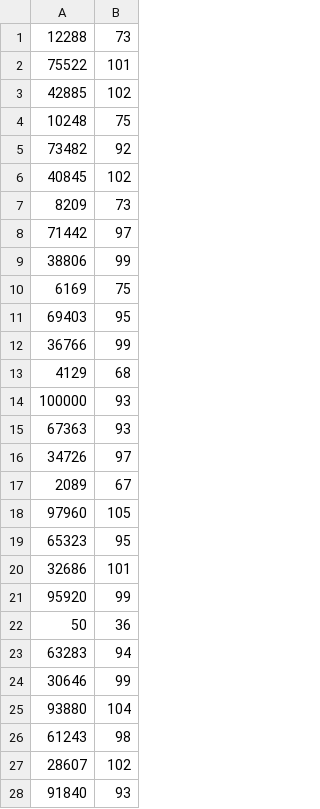
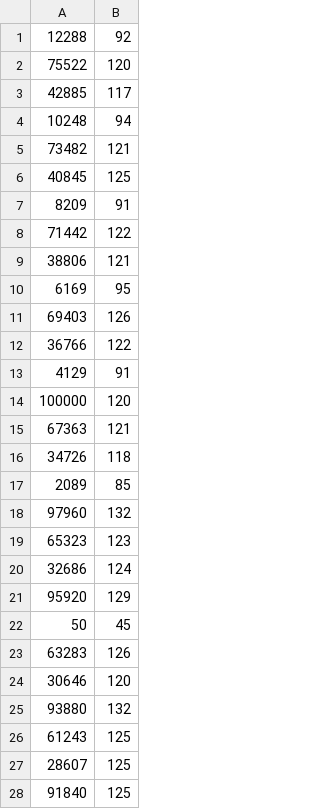
Before and after one commit to yisuscc/PI2_jescarcar5, a CSV file: ficheros/TiemposPotenciaIterativa(log).csv, drawn as a sheet; only a part is shown; the diff covers the shown part only.

```diff
--- a/ficheros/TiemposPotenciaIterativa(log).csv
+++ b/ficheros/TiemposPotenciaIterativa(log).csv
@@ -1,28 +1,28 @@
-12288,73
-75522,101
-42885,102
-10248,75
-73482,92
-40845,102
-8209,73
-71442,97
-38806,99
-6169,75
-69403,95
-36766,99
-4129,68
-100000,93
-67363,93
-34726,97
-2089,67
-97960,105
-65323,95
-32686,101
-95920,99
-50,36
-63283,94
-30646,99
-93880,104
-61243,98
-28607,102
-91840,93
+12288,92
+75522,120
+42885,117
+10248,94
+73482,121
+40845,125
+8209,91
+71442,122
+38806,121
+6169,95
+69403,126
+36766,122
+4129,91
+100000,120
+67363,121
+34726,118
+2089,85
+97960,132
+65323,123
+32686,124
+95920,129
+50,45
+63283,126
+30646,120
+93880,132
+61243,125
+28607,125
+91840,125
```
Also changed, not shown: 22 edited cells elsewhere in this file, ficheros/TiemposPotenciaIterativa(lineal).csv, ficheros/TiemposPotenciaRecursiva(lineal).csv, 4 other files.
